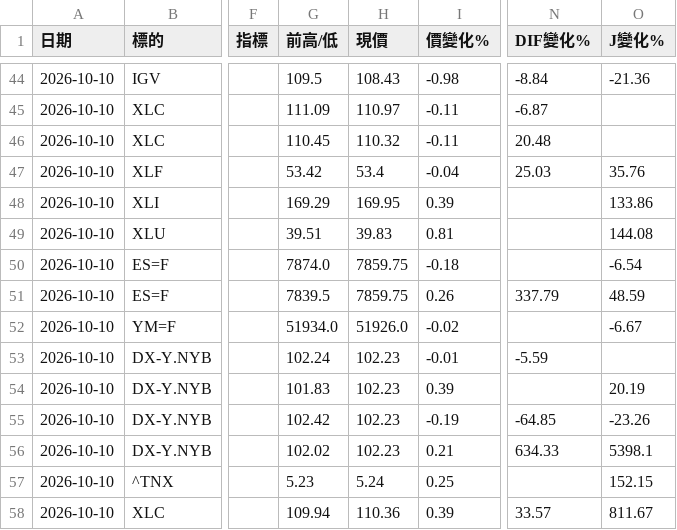
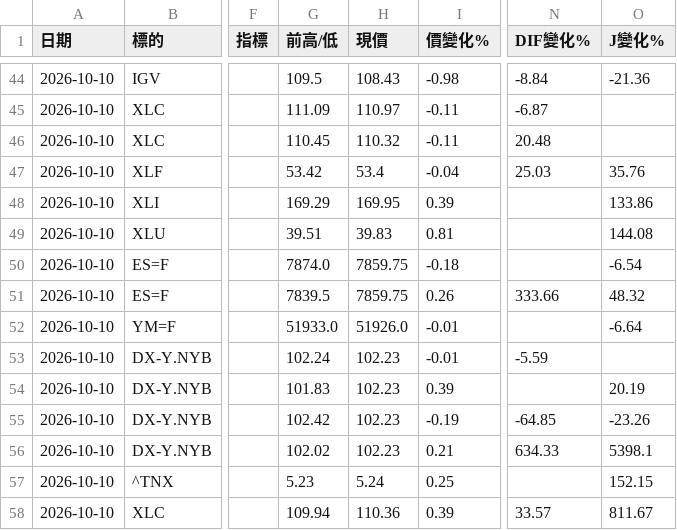
Before and after one commit to sector-div-rader/sector-div-radar, a CSV file: history.csv, drawn as a sheet; only a part is shown, gaps mark what is left out; the diff names each change by its address in the sheet, - before the commit and + after, or states it on an @@ line.

```diff
--- a/history.csv
+++ b/history.csv
-N51 (DIF變化%): 337.79
+N51 (DIF變化%): 333.66
-O51 (J變化%): 48.59
+O51 (J變化%): 48.32
-G52 (前高/低): 51934.0
+G52 (前高/低): 51933.0
-I52 (價變化%): -0.02
+I52 (價變化%): -0.01
-O52 (J變化%): -6.67
+O52 (J變化%): -6.64
```
Also changed, not shown: 2 other files.
